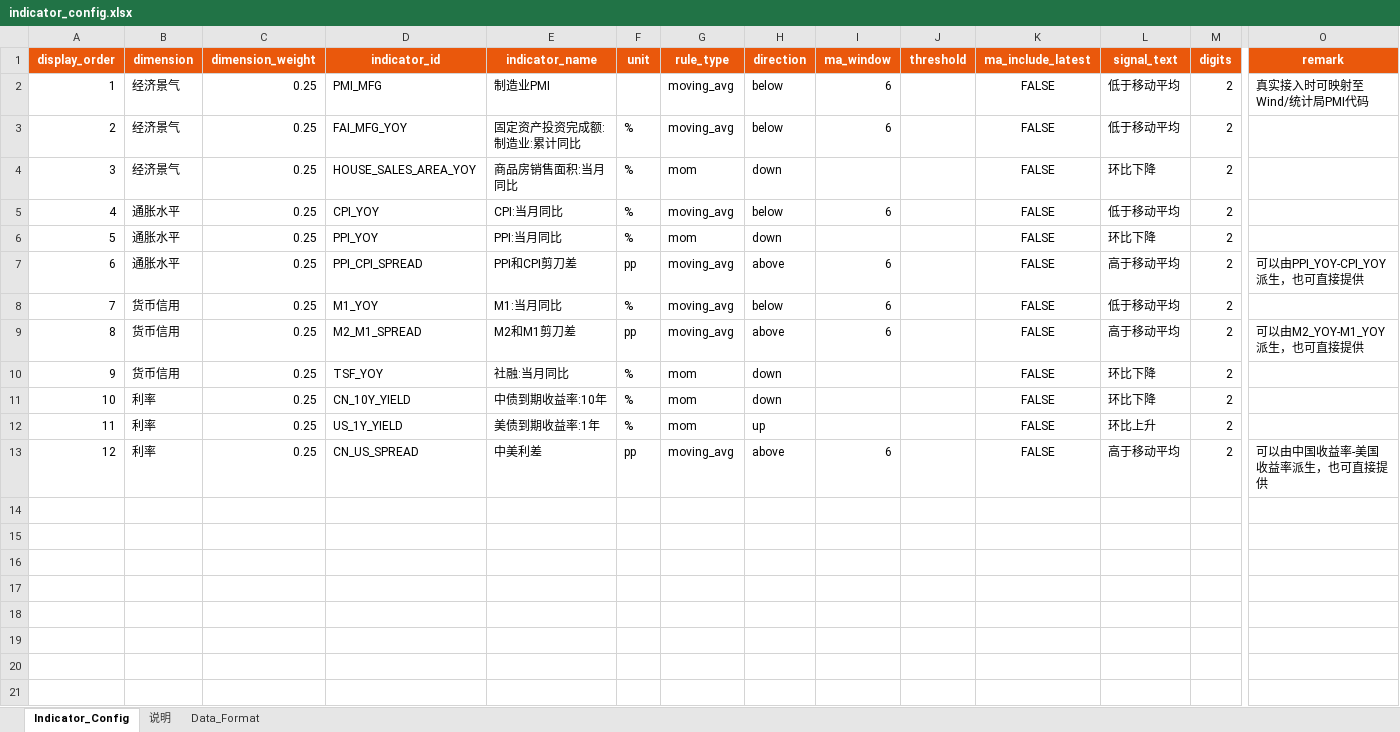
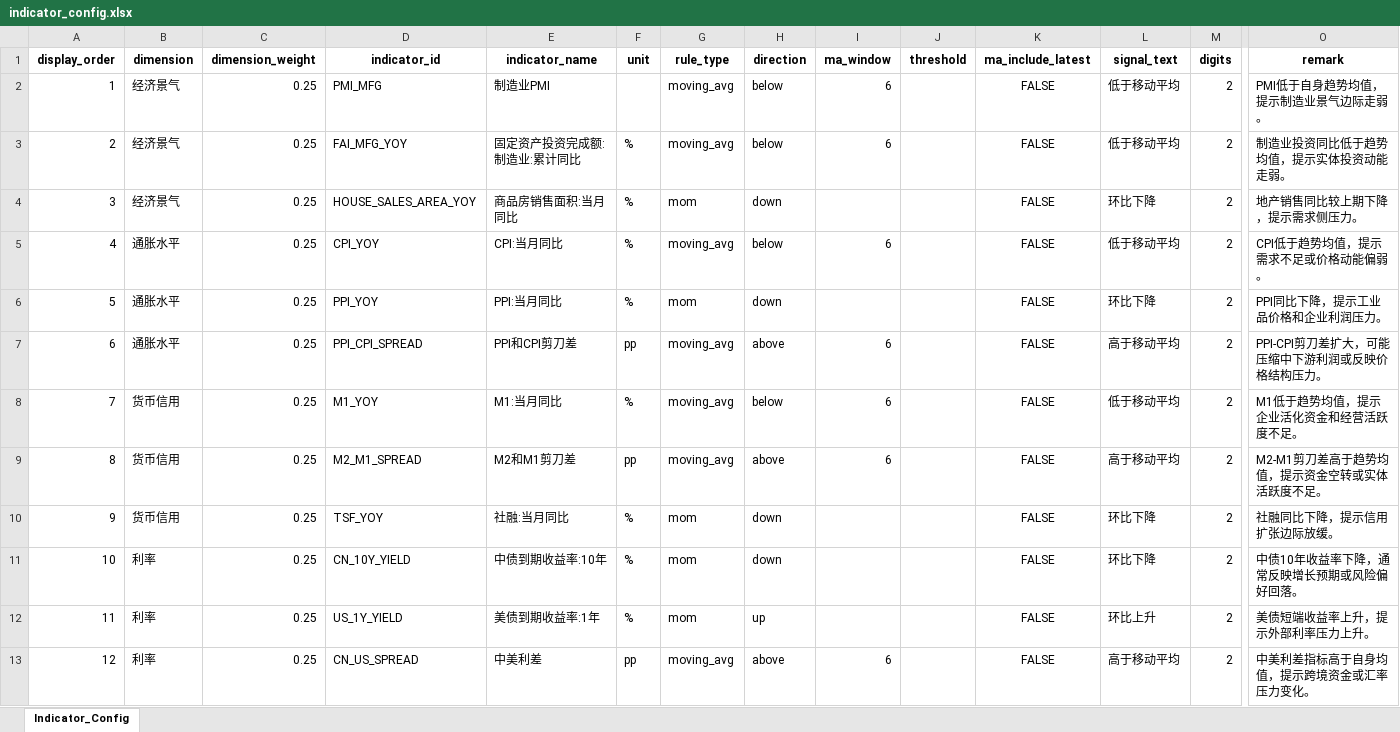
Before and after one commit to YiweiHui/Private, an Excel workbook: data/indicator_config.xlsx, sheet Indicator_Config, drawn as a sheet; only a part is shown, gaps mark what is left out; values as stored, in another font and other column widths than the file's, no borders; conditional formats and table styles not drawn; the diff covers the shown part only; the diff names each change by its address in the sheet, - before the commit and + after, or states it on an @@ line.

```diff
--- a/data/indicator_config.xlsx (sheet Indicator_Config)
+++ b/data/indicator_config.xlsx (sheet Indicator_Config)
-sheet tab: 说明
-sheet tab: Data_Format
@@ A1:O1 fill: #EA580C → none, text colour: #FFFFFF → black @@
-O2 (remark): 真实接入时可映射至 Wind/统计局PMI代码
+O2 (remark): PMI低于自身趋势均值，提示制造业景气边际走弱。
-O3 (remark): (empty)
+O3 (remark): 制造业投资同比低于趋势均值，提示实体投资动能走弱。
-O4 (remark): (empty)
+O4 (remark): 地产销售同比较上期下降，提示需求侧压力。
-O5 (remark): (empty)
+O5 (remark): CPI低于趋势均值，提示需求不足或价格动能偏弱。
-O6 (remark): (empty)
+O6 (remark): PPI同比下降，提示工业品价格和企业利润压力。
-O7 (remark): 可以由PPI_YOY-CPI_YOY派生，也可直接提供
+O7 (remark): PPI-CPI剪刀差扩大，可能压缩中下游利润或反映价格结构压力。
-O8 (remark): (empty)
+O8 (remark): M1低于趋势均值，提示企业活化资金和经营活跃度不足。
-O9 (remark): 可以由M2_YOY-M1_YOY派生，也可直接提供
+O9 (remark): M2-M1剪刀差高于趋势均值，提示资金空转或实体活跃度不足。
-O10 (remark): (empty)
+O10 (remark): 社融同比下降，提示信用扩张边际放缓。
-O11 (remark): (empty)
+O11 (remark): 中债10年收益率下降，通常反映增长预期或风险偏好回落。
-O12 (remark): (empty)
+O12 (remark): 美债短端收益率上升，提示外部利率压力上升。
-O13 (remark): 可以由中国收益率-美国收益率派生，也可直接提供
+O13 (remark): 中美利差指标高于自身均值，提示跨境资金或汇率压力变化。
```
Also changed, not shown: cell formats elsewhere in this sheet, 4 other files.
